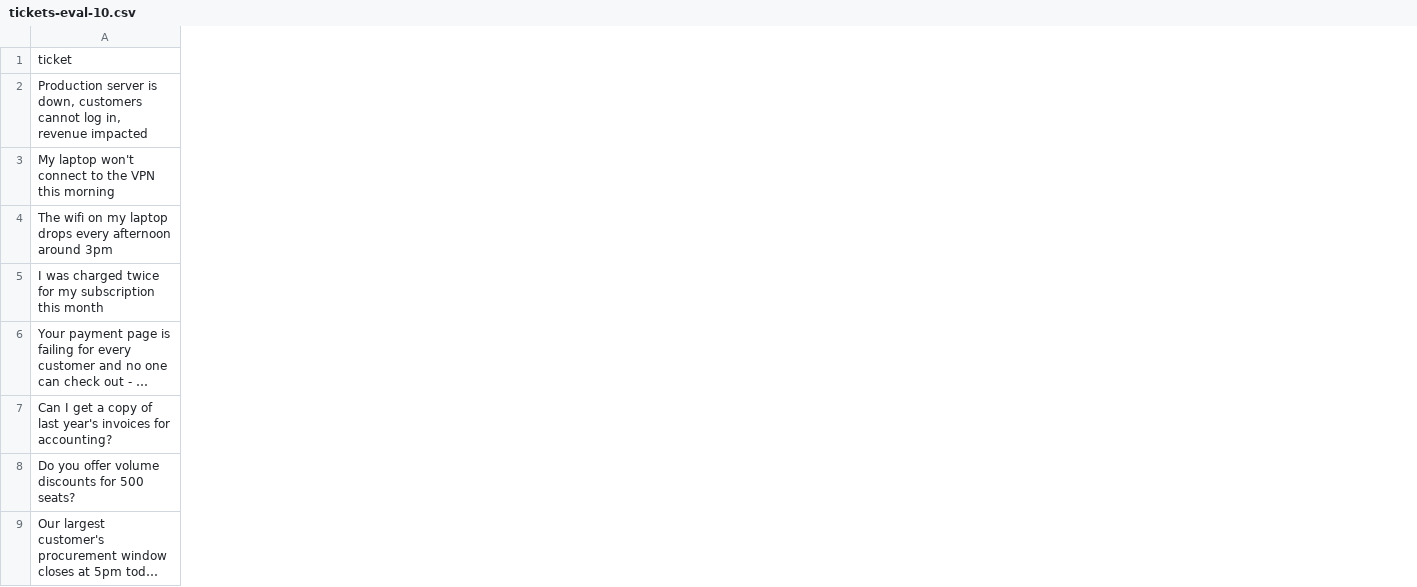
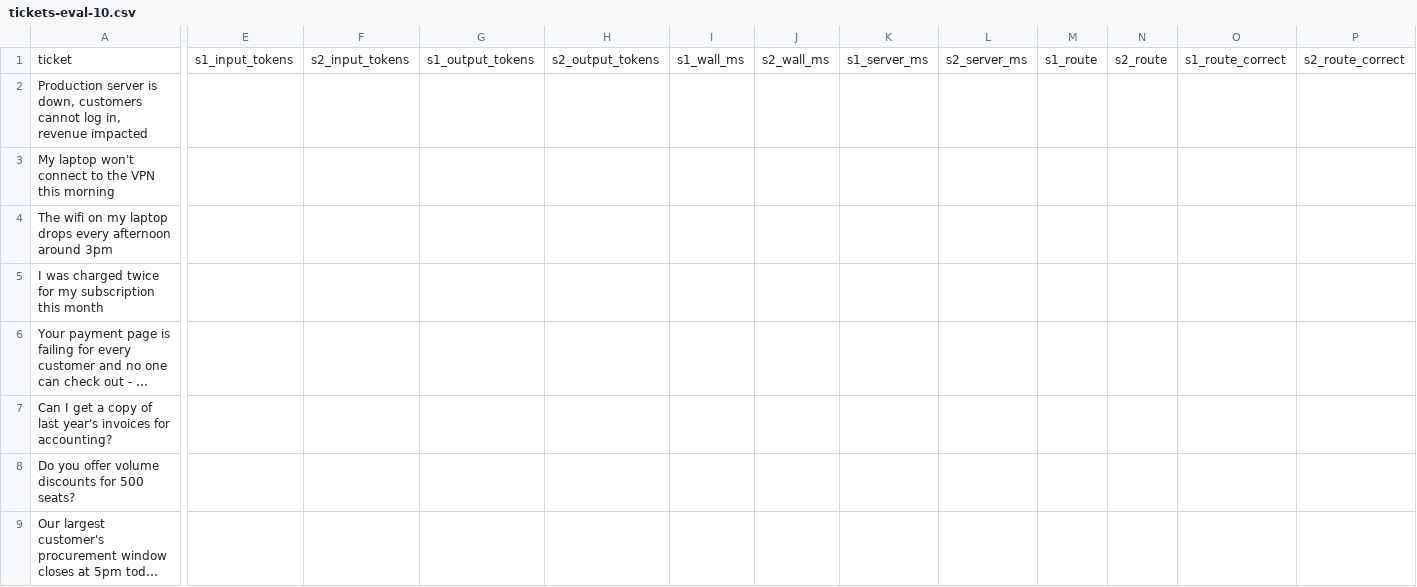
Before and after one commit to jasondevj/system-one-demo, a CSV file: datasets/tickets-eval-10.csv, drawn as a sheet; only a part is shown, gaps mark what is left out; long unchanged cells end in …; the diff covers the shown part only; the diff names each change by its address in the sheet, - before the commit and + after, or states it on an @@ line.

Commit message:
Predeclare paired S1/S2 result columns for fresh dataset imports

```diff
--- a/datasets/tickets-eval-10.csv
+++ b/datasets/tickets-eval-10.csv
+column E, row 1: s1_input_tokens
+column F, row 1: s2_input_tokens
+column G, row 1: s1_output_tokens
+column H, row 1: s2_output_tokens
+column I, row 1: s1_wall_ms
+column J, row 1: s2_wall_ms
+column K, row 1: s1_server_ms
+column L, row 1: s2_server_ms
+column M, row 1: s1_route
+column N, row 1: s2_route
+column O, row 1: s1_route_correct
+column P, row 1: s2_route_correct
```
Also changed, not shown: 13 added columns elsewhere in this file.
